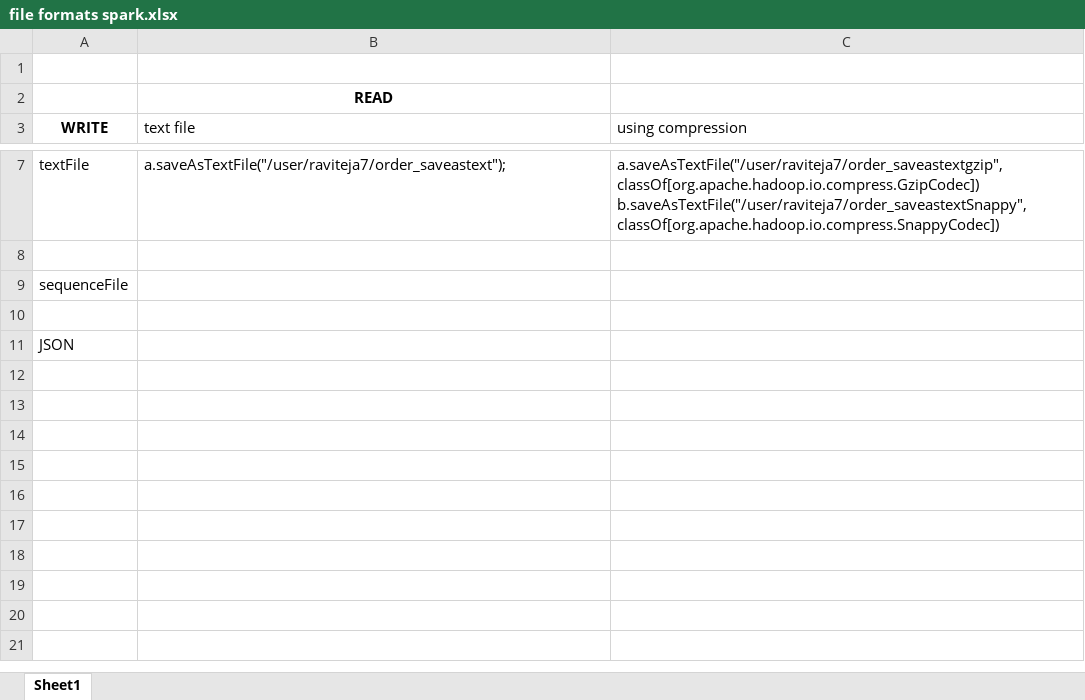
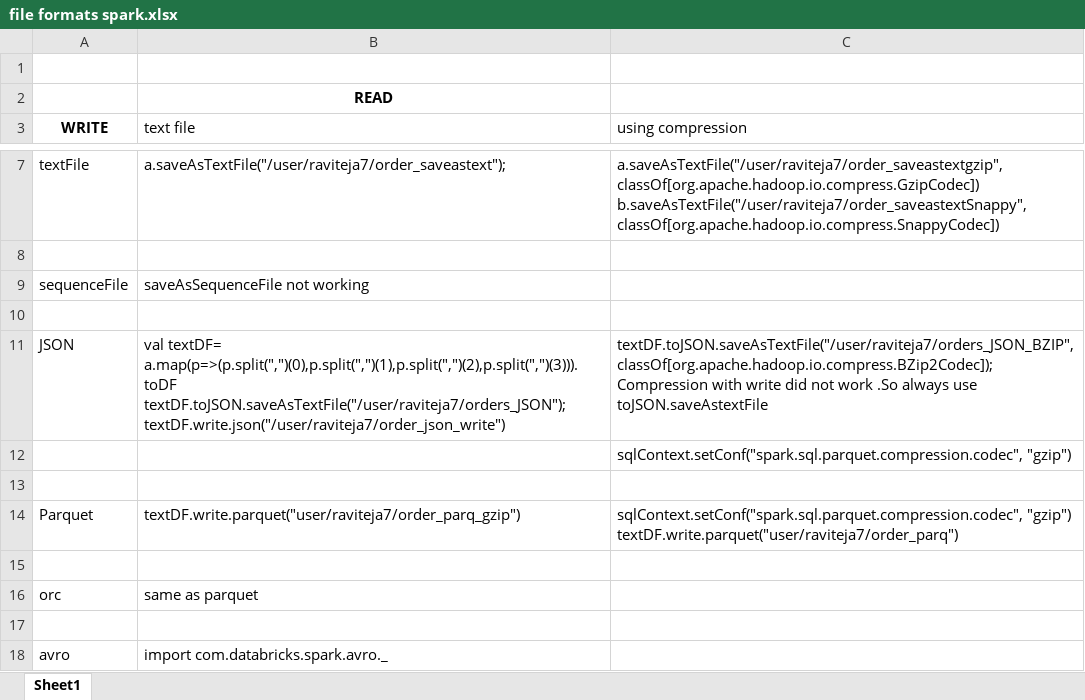
Before and after one commit to raviteja-labs/cca175, an Excel workbook: file formats spark.xlsx, sheet Sheet1, drawn as a sheet; only a part is shown, gaps mark what is left out; values as stored, in another font and other column widths than the file's, no borders; ↵ is a line break in a cell; the diff names each change by its address in the sheet, - before the commit and + after, or states it on an @@ line.

```diff
--- a/file formats spark.xlsx (sheet Sheet1)
+++ b/file formats spark.xlsx (sheet Sheet1)
-B9 (text file): (empty)
+B9 (text file): saveAsSequenceFile not working
-B11 (text file): (empty)
+B11 (text file): val textDF= a.map(p=>(p.split(",")(0),p.split(",")(1),p.split(",")(2),p.split(",")(3))).toDF ↵ textDF.toJSON.saveAsTextFile("/user/raviteja7/orders_JSON"); ↵ textDF.write.json("/user/raviteja7/order_json_write")
-C11 (using compression): (empty)
+C11 (using compression): textDF.toJSON.saveAsTextFile("/user/raviteja7/orders_JSON_BZIP",classOf[org.apache.hadoop.io.compress.BZip2Codec]); ↵ Compression with write did not work .So always use toJSON.saveAstextFile
+row 12:  |  | sqlContext.setConf("spark.sql.parquet.compression.codec", "gzip")
+row 13: (empty)
+row 14: Parquet | textDF.write.parquet("user/raviteja7/order_parq_gzip") | sqlContext.setConf("spark.sql.parquet.compression.codec", "gzip") ↵ textDF.write.parquet("user/raviteja7/order_parq")
+row 15: (empty)
+row 16: orc | same as parquet
+row 17: (empty)
+row 18: avro | import com.databricks.spark.avro._
```
Also changed, not shown: 1 other file.
